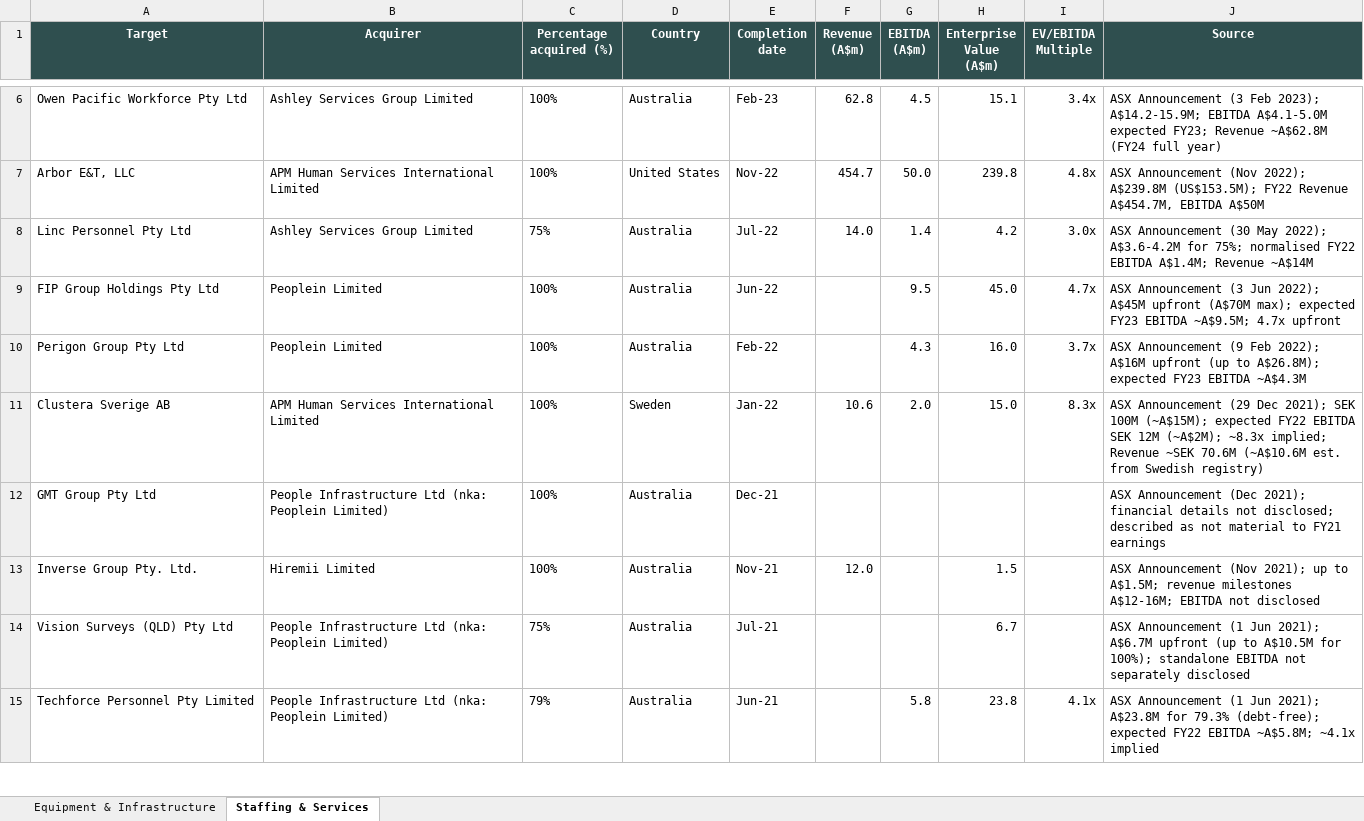
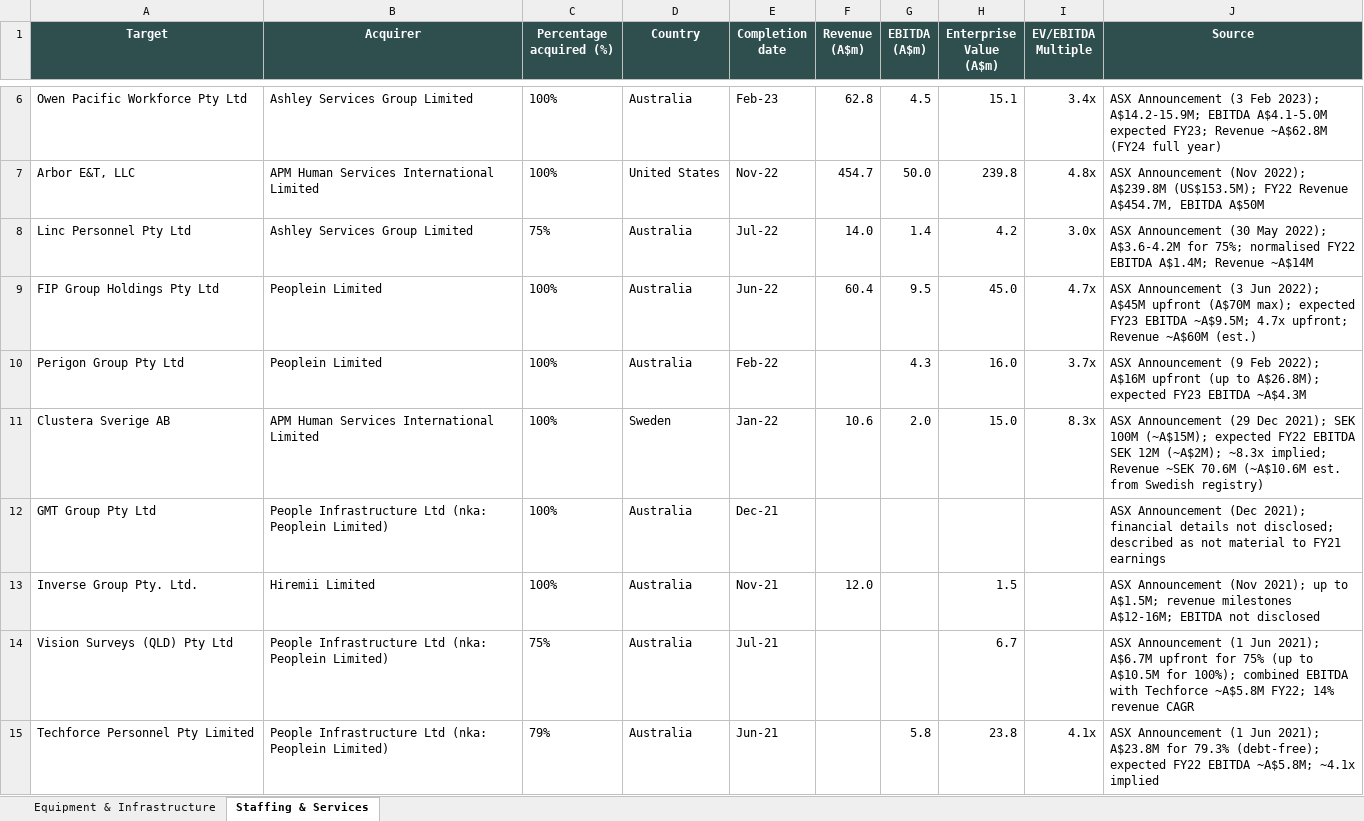
Before and after one commit to Jeffercopter/Comps, an Excel workbook: Comparable_Transaction_Analysis.xlsx, sheet Staffing & Services, drawn as a sheet; only a part is shown, gaps mark what is left out; values as stored, in another font and other column widths than the file's, no borders; the diff covers the shown part only; the diff names each change by its address in the sheet, - before the commit and + after, or states it on an @@ line.

```diff
--- a/Comparable_Transaction_Analysis.xlsx (sheet Staffing & Services)
+++ b/Comparable_Transaction_Analysis.xlsx (sheet Staffing & Services)
-F9 (Revenue (A$m)): (empty)
+F9 (Revenue (A$m)): 60.4
-J9 (Source): …~A$9.5M; 4.7x upfront
+J9 (Source): …~A$9.5M; 4.7x upfront; Revenue ~A$60M (est.)
-J14 (Source): …A$6.7M upfront (up to A$10.5M for 100%); standalone EBITDA not separately disclosed
+J14 (Source): …A$6.7M upfront for 75% (up to A$10.5M for 100%); combined EBITDA with Techforce ~A$5.8M FY22; 14% revenue CAGR
```
Also changed, not shown: 1 added row, 1 removed row and 18 edited cells elsewhere in this sheet, 1 other file.
